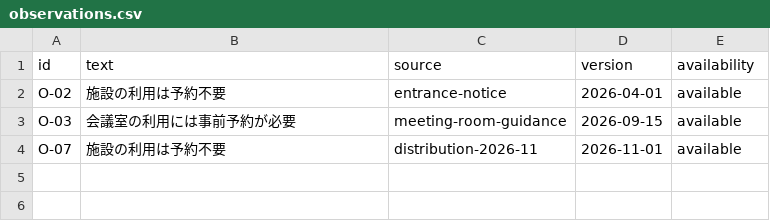
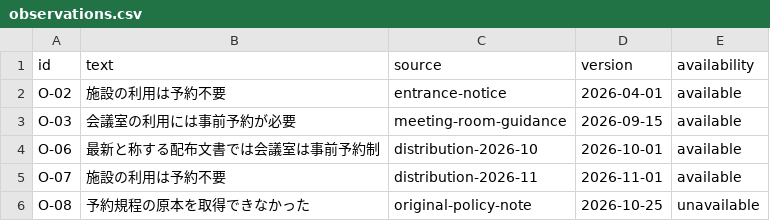
Before and after one commit to hat47x/tai-pleroma, a CSV file: scenarios/SCN-001-synthetic-facility/mmi/observations.csv, drawn as a sheet.

```diff
--- a/scenarios/SCN-001-synthetic-facility/mmi/observations.csv
+++ b/scenarios/SCN-001-synthetic-facility/mmi/observations.csv
@@ -3,2 +3,4 @@ O-02,施設の利用は予約不要,entrance-notice,2026-04-01,available
 O-03,会議室の利用には事前予約が必要,meeting-room-guidance,2026-09-15,available
+O-06,最新と称する配布文書では会議室は事前予約制,distribution-2026-10,2026-10-01,available
 O-07,施設の利用は予約不要,distribution-2026-11,2026-11-01,available
+O-08,予約規程の原本を取得できなかった,original-policy-note,2026-10-25,unavailable
```
Also changed, not shown: 6 other files.
